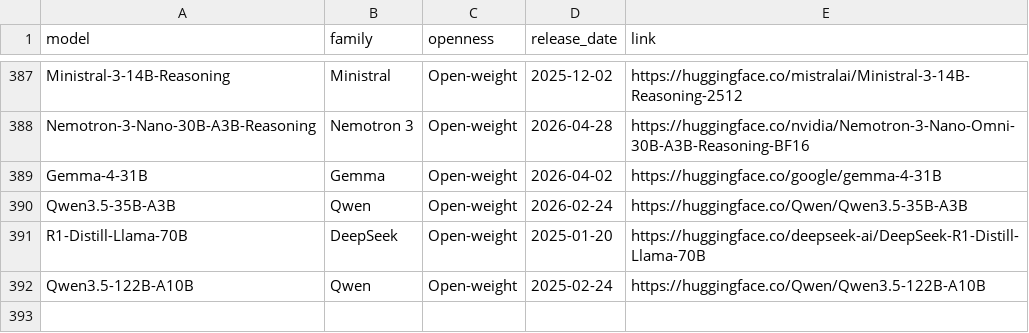
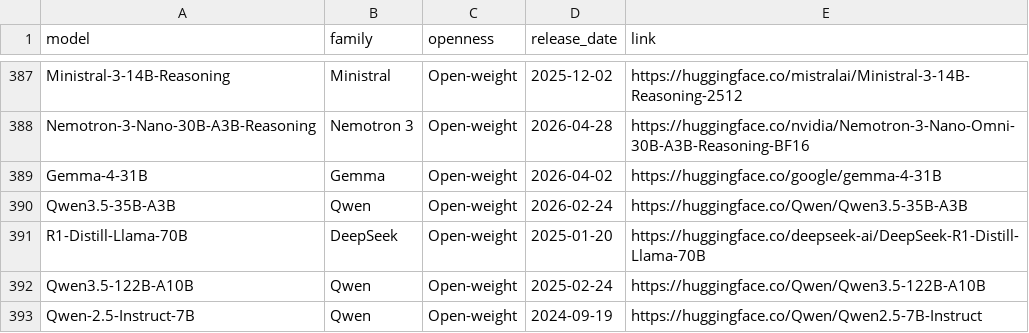
Before and after one commit to What-LLMs-Can-not-Do/What-LLMs-Can-not-Do.github.io, a CSV file: public/models.csv, drawn as a sheet; only a part is shown, gaps mark what is left out; the diff names each change by its address in the sheet, - before the commit and + after, or states it on an @@ line.

```diff
--- a/public/models.csv
+++ b/public/models.csv
+row 393: Qwen-2.5-Instruct-7B | Qwen | Open-weight | 2024-09-19 | https://huggingface.co/Qwen/Qwen2.5-7B-Instruct
```
Also changed, not shown: public/data.csv.
